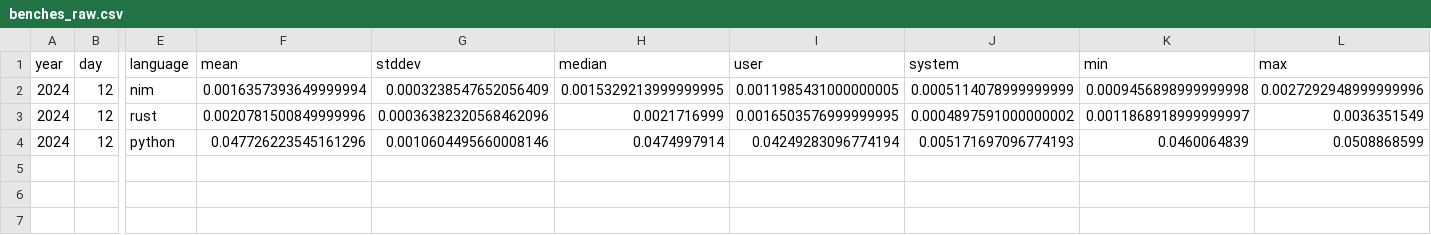
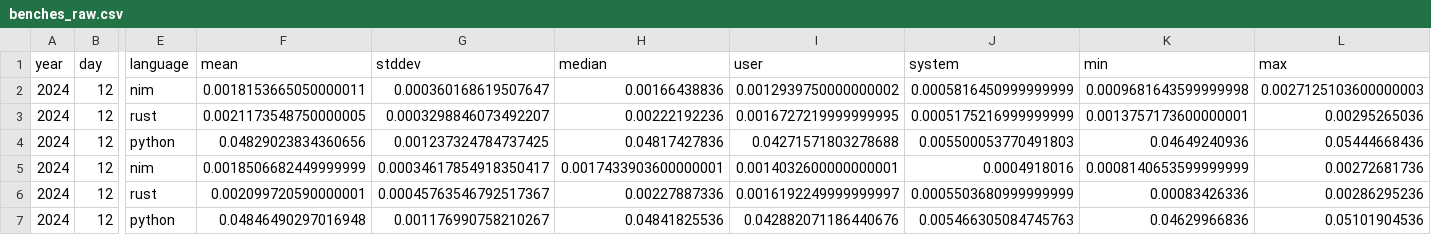
Before and after one commit to mattcl/aoc-benchmarks, a CSV file: 2024/day_012/benches_raw.csv, drawn as a sheet; only a part is shown, gaps mark what is left out; addresses are those after the commit; rows hold the shown columns only; the diff names each change by its address in the sheet, - before the commit and + after, or states it on an @@ line.

```diff
--- a/2024/day_012/benches_raw.csv
+++ b/2024/day_012/benches_raw.csv
+row 2: 2024 | 12 | nim | 0.0018153665050000011 | 0.000360168619507647 | 0.00166438836 | 0.0012939750000000002 | 0.0005816450999999999 | 0.0009681643599999998 | 0.0027125103600000003
+row 3: 2024 | 12 | rust | 0.0021173548750000005 | 0.0003298846073492207 | 0.00222192236 | 0.0016727219999999995 | 0.0005175216999999999 | 0.0013757173600000001 | 0.00295265036
+row 4: 2024 | 12 | python | 0.04829023834360656 | 0.001237324784737425 | 0.04817427836 | 0.04271571803278688 | 0.005500053770491803 | 0.04649240936 | 0.05444668436
-F5 (mean): 0.0016357393649999994
+F5 (mean): 0.0018506682449999999
-G5 (stddev): 0.0003238547652056409
+G5 (stddev): 0.00034617854918350417
-H5 (median): 0.0015329213999999995
+H5 (median): 0.0017433903600000001
-I5 (user): 0.0011985431000000005
+I5 (user): 0.0014032600000000001
-J5 (system): 0.0005114078999999999
+J5 (system): 0.0004918016
-K5 (min): 0.0009456898999999998
+K5 (min): 0.0008140653599999999
-L5 (max): 0.0027292948999999996
+L5 (max): 0.00272681736
-F6 (mean): 0.0020781500849999996
+F6 (mean): 0.002099720590000001
-G6 (stddev): 0.00036382320568462096
+G6 (stddev): 0.00045763546792517367
-H6 (median): 0.0021716999
+H6 (median): 0.00227887336
-I6 (user): 0.0016503576999999995
+I6 (user): 0.0016192249999999997
-J6 (system): 0.0004897591000000002
+J6 (system): 0.0005503680999999999
-K6 (min): 0.0011868918999999997
+K6 (min): 0.00083426336
-L6 (max): 0.0036351549
+L6 (max): 0.00286295236
-F7 (mean): 0.047726223545161296
+F7 (mean): 0.04846490297016948
-G7 (stddev): 0.0010604495660008146
+G7 (stddev): 0.001176990758210267
-H7 (median): 0.0474997914
+H7 (median): 0.04841825536
-I7 (user): 0.04249283096774194
+I7 (user): 0.042882071186440676
-J7 (system): 0.005171697096774193
+J7 (system): 0.005466305084745763
-K7 (min): 0.0460064839
+K7 (min): 0.04629966836
-L7 (max): 0.0508868599
+L7 (max): 0.05101904536
```
Also changed, not shown: 2024/day_001/benches_raw.csv, 2024/day_002/benches_raw.csv, 33 other files.
